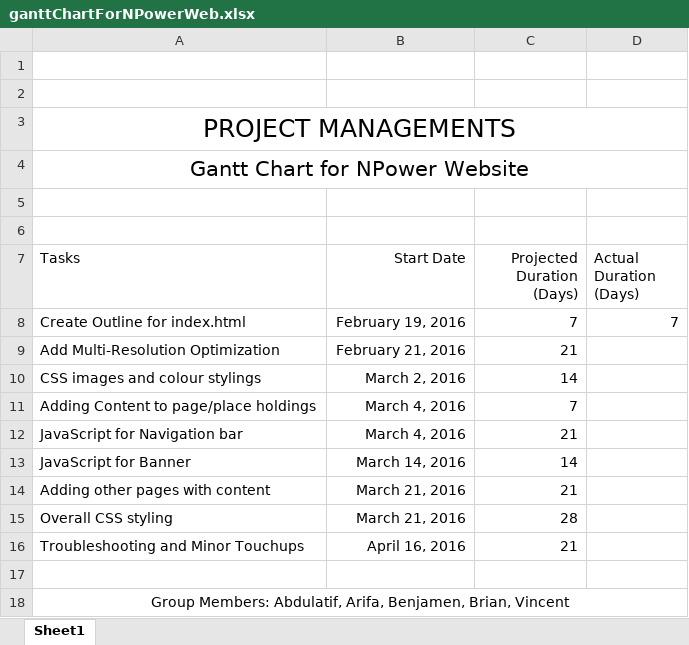
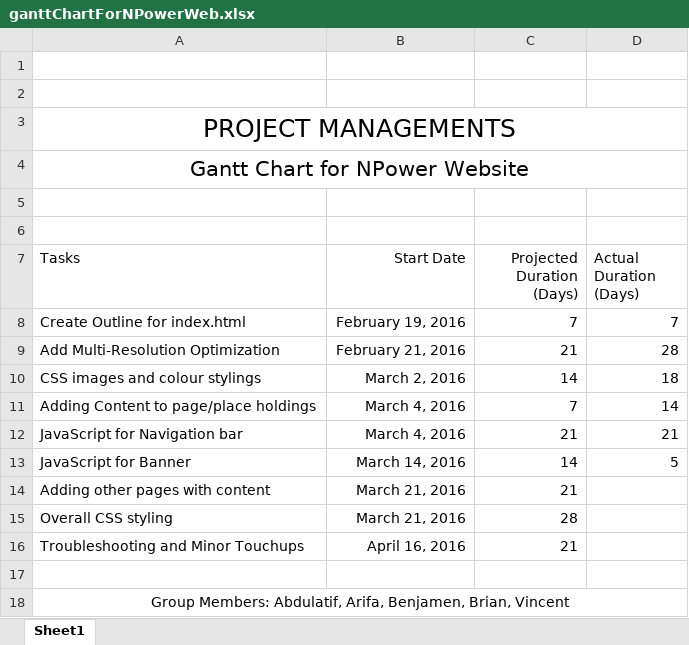
Before and after one commit to benjamenngo/practice, an Excel workbook: ganttChartForNPowerWeb.xlsx, sheet Sheet1, drawn as a sheet; values as stored, in another font and other column widths than the file's, no borders; charts and pictures not drawn; the diff names each change by its address in the sheet, - before the commit and + after, or states it on an @@ line.

Commit message:
update gantt chart

```diff
--- a/ganttChartForNPowerWeb.xlsx (sheet Sheet1)
+++ b/ganttChartForNPowerWeb.xlsx (sheet Sheet1)
-D9 (Actual Duration (Days)): (empty)
+D9 (Actual Duration (Days)): 28
-D10 (Actual Duration (Days)): (empty)
+D10 (Actual Duration (Days)): 18
-D11 (Actual Duration (Days)): (empty)
+D11 (Actual Duration (Days)): 14
-D12 (Actual Duration (Days)): (empty)
+D12 (Actual Duration (Days)): 21
-D13 (Actual Duration (Days)): (empty)
+D13 (Actual Duration (Days)): 5
```
